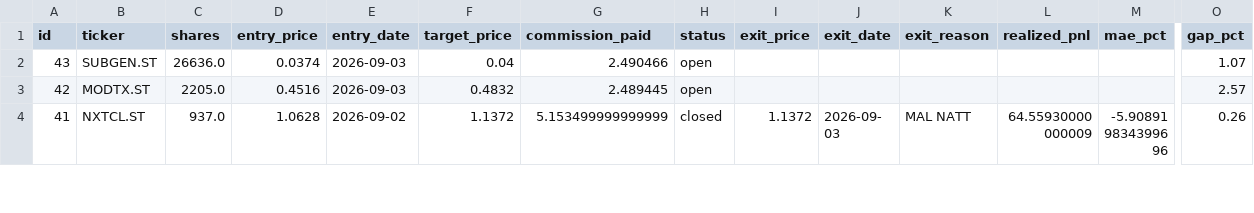
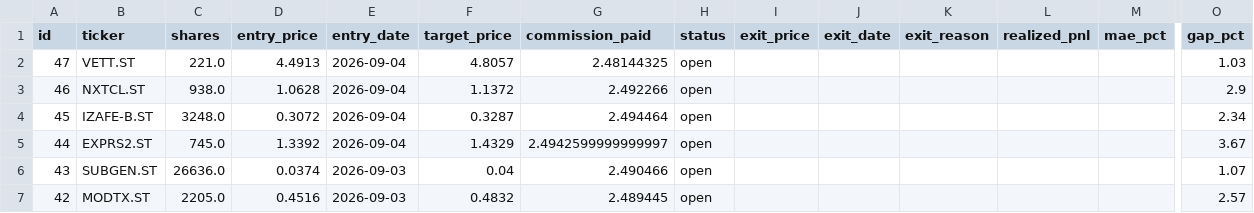
Before and after one commit to benjaminneilan16/small-cap, a CSV file: reports/positions.csv, drawn as a sheet; only a part is shown, gaps mark what is left out; the shorter side is filled out with more unchanged rows; rows hold the shown columns only; the diff names each change by its address in the sheet, - before the commit and + after, or states it on an @@ line.

```diff
--- a/reports/positions.csv
+++ b/reports/positions.csv
+row 2: 47 | VETT.ST | 221.0 | 4.4913 | 2026-09-04 | 4.8057 | 2.48144325 | open |  |  |  |  |  | 1.03
+row 3: 46 | NXTCL.ST | 938.0 | 1.0628 | 2026-09-04 | 1.1372 | 2.492266 | open |  |  |  |  |  | 2.9
+row 4: 45 | IZAFE-B.ST | 3248.0 | 0.3072 | 2026-09-04 | 0.3287 | 2.494464 | open |  |  |  |  |  | 2.34
+row 5: 44 | EXPRS2.ST | 745.0 | 1.3392 | 2026-09-04 | 1.4329 | 2.4942599999999997 | open |  |  |  |  |  | 3.67
```
Also changed, not shown: reports/orders.csv, 2 other files.
